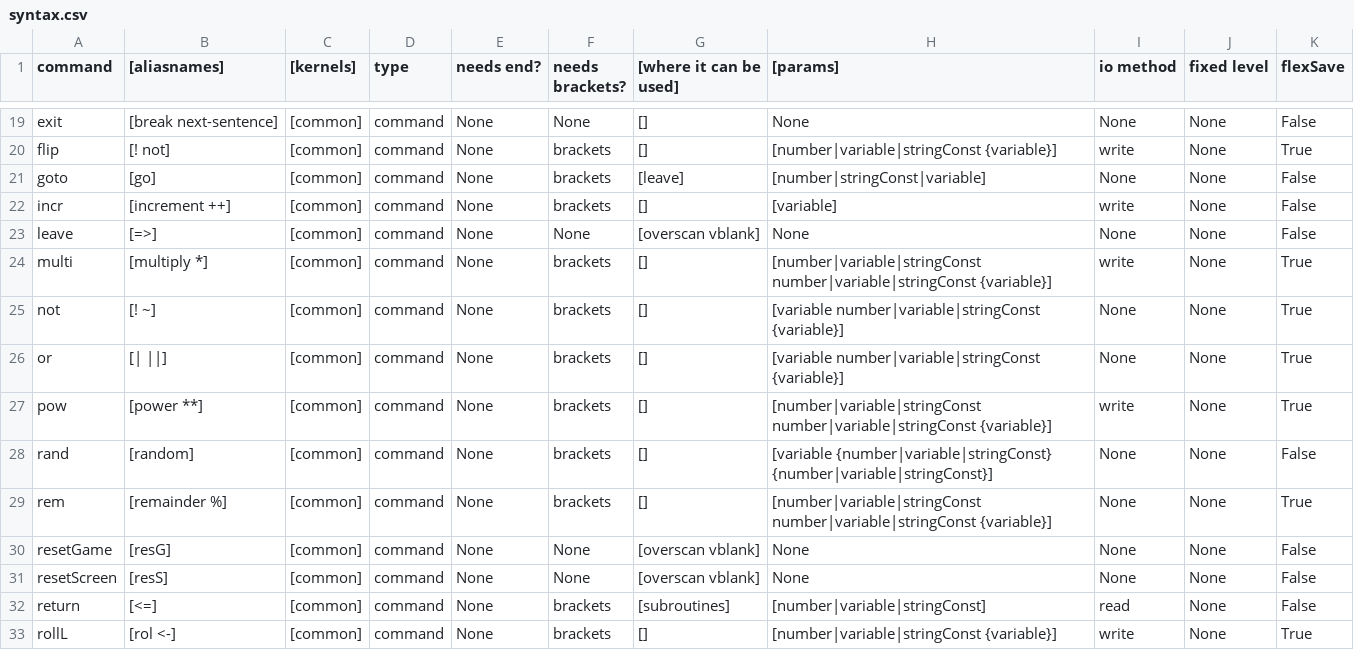
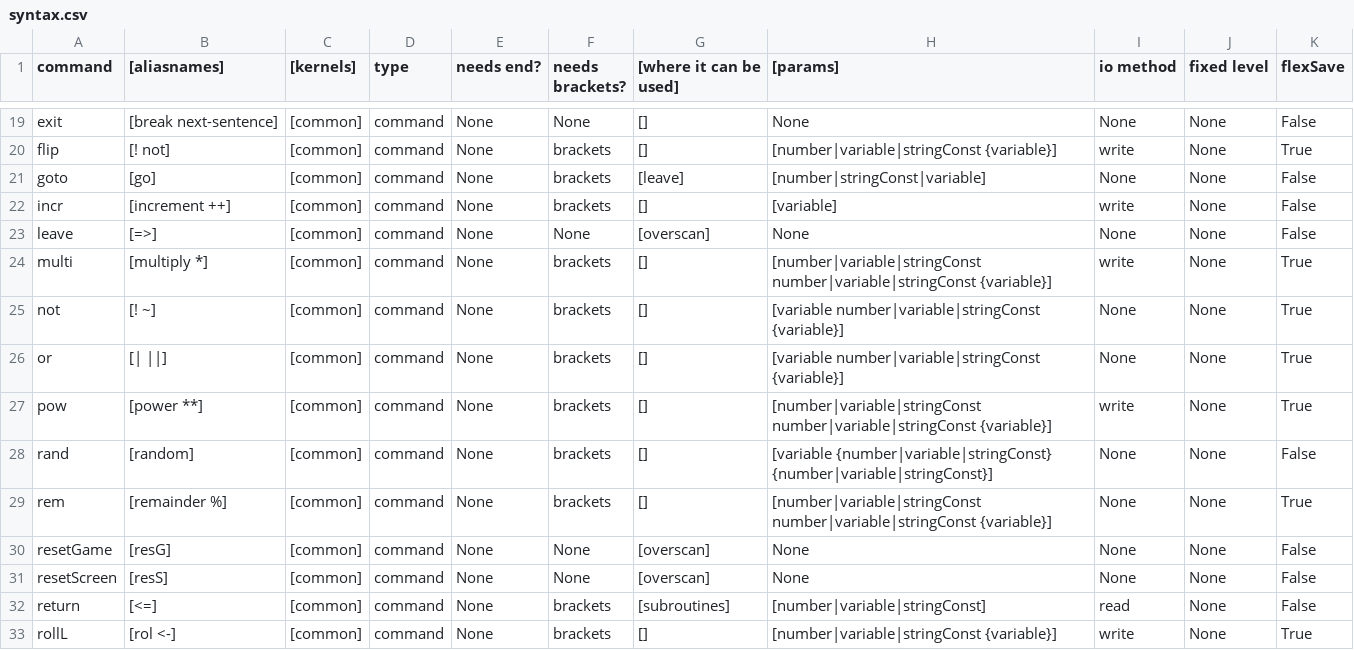
Before and after one commit to MemberA2600/Fortari2600, a CSV file: config/syntax.csv, drawn as a sheet; only a part is shown, gaps mark what is left out.

```diff
--- a/config/syntax.csv
+++ b/config/syntax.csv
@@ -22,3 +22,3 @@ goto;[go];[common];command;None;brackets;[leave];[number|stringConst|variable];N
 incr;[increment ++];[common];command;None;brackets;[];[variable];write;None;False
-leave;[=>];[common];command;None;None;[overscan vblank];None;None;None;False
+leave;[=>];[common];command;None;None;[overscan];None;None;None;False
 multi;[multiply *];[common];command;None;brackets;[];[number|variable|stringConst number|variable|stringConst {variable}];write;None;True
@@ -29,4 +29,4 @@ rand;[random];[common];command;None;brackets;[];[variable {number|variable|strin
 rem;[remainder %];[common];command;None;brackets;[];[number|variable|stringConst number|variable|stringConst {variable}];None;None;True
-resetGame;[resG];[common];command;None;None;[overscan vblank];None;None;None;False
-resetScreen;[resS];[common];command;None;None;[overscan vblank];None;None;None;False
+resetGame;[resG];[common];command;None;None;[overscan];None;None;None;False
+resetScreen;[resS];[common];command;None;None;[overscan];None;None;None;False
 return;[<=];[common];command;None;brackets;[subroutines];[number|variable|stringConst];read;None;False
```
Also changed, not shown: 14 other files.
